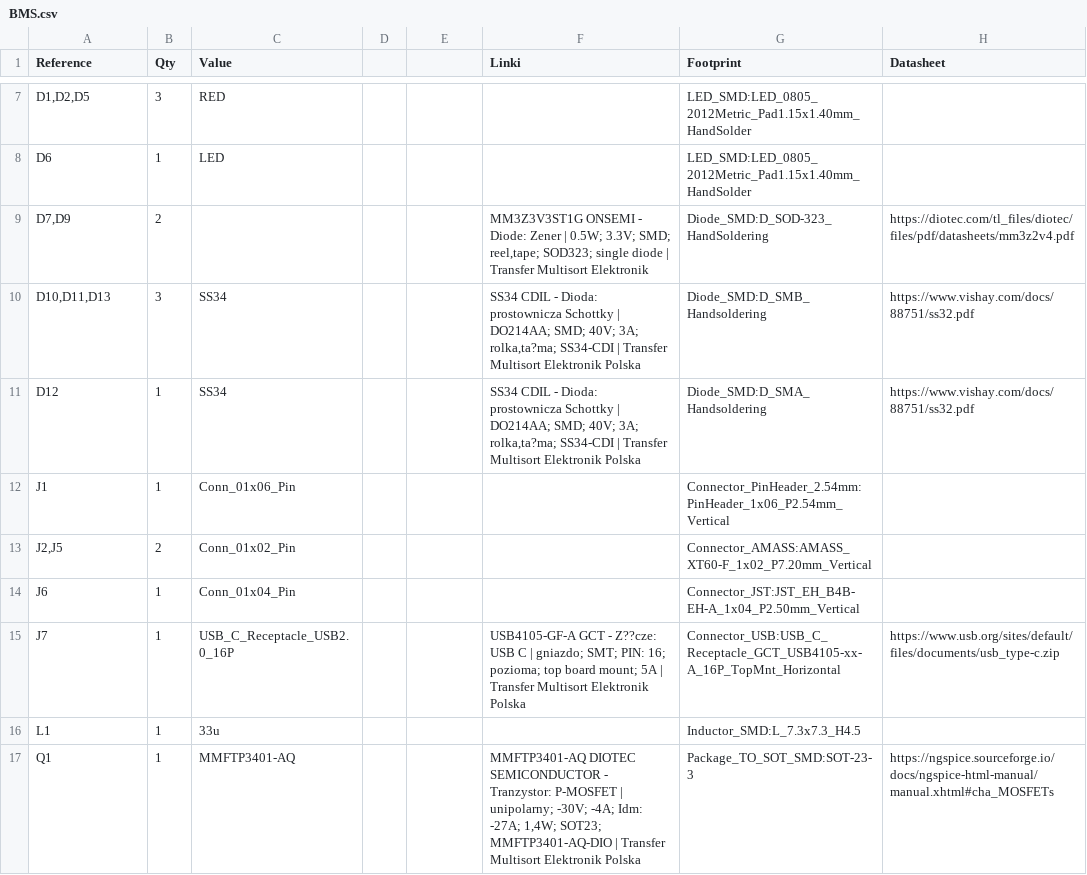
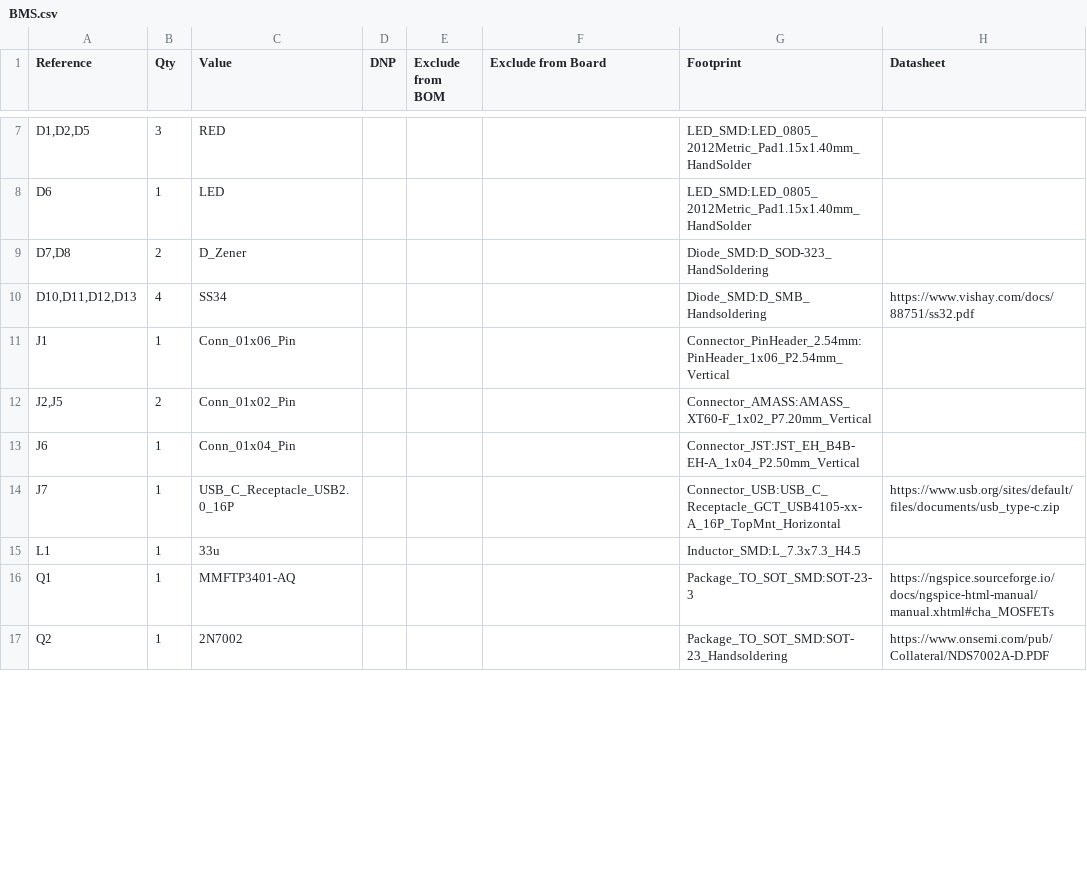
Before and after one commit to vadymtaranenko/ESP32-3S-BMS, a CSV file: BMS.csv, drawn as a sheet; only a part is shown, gaps mark what is left out; removed rows and columns are numbered as before the commit, all else as after; the diff covers the shown part only; the diff names each change by its address in the sheet, - before the commit and + after, or states it on an @@ line.

```diff
--- a/BMS.csv
+++ b/BMS.csv
-D1: (empty)
+D1: DNP
-E1: (empty)
+E1: Exclude from BOM
-F1: Linki
+F1: Exclude from Board
-row 9: D7,D9 | 2 |  |  |  | MM3Z3V3ST1G ONSEMI - Diode: Zener | 0.5W; 3.3V; SMD; reel,tape; SOD323; single diode | Transfer Multisort Elektronik | Diode_SMD:D_SOD-323_HandSoldering | https://diotec.com/tl_files/diotec/files/pdf/datasheets/mm3z2v4.pdf
+row 9: D7,D8 | 2 | D_Zener |  |  |  | Diode_SMD:D_SOD-323_HandSoldering
-A10 (Reference): D10,D11,D13
+A10 (Reference): D10,D11,D12,D13
-B10 (Qty): 3
+B10 (Qty): 4
-F10 (Exclude from Board): SS34 CDIL - Dioda: prostownicza Schottky | DO214AA; SMD; 40V; 3A; rolka,ta?ma; SS34-CDI | Transfer Multisort Elektronik Polska
+F10 (Exclude from Board): (empty)
-row 11: D12 | 1 | SS34 |  |  | SS34 CDIL - Dioda: prostownicza Schottky | DO214AA; SMD; 40V; 3A; rolka,ta?ma; SS34-CDI | Transfer Multisort Elektronik Polska | Diode_SMD:D_SMA_Handsoldering | https://www.vishay.com/docs/88751/ss32.pdf
-F14 (Exclude from Board): USB4105-GF-A GCT - Z??cze: USB C | gniazdo; SMT; PIN: 16; pozioma; top board mount; 5A | Transfer Multisort Elektronik Polska
+F14 (Exclude from Board): (empty)
-F16 (Exclude from Board): MMFTP3401-AQ DIOTEC SEMICONDUCTOR - Tranzystor: P-MOSFET | unipolarny; -30V; -4A; Idm: -27A; 1,4W; SOT23; MMFTP3401-AQ-DIO | Transfer Multisort Elektronik Polska
+F16 (Exclude from Board): (empty)
+row 17: Q2 | 1 | 2N7002 |  |  |  | Package_TO_SOT_SMD:SOT-23_Handsoldering | https://www.onsemi.com/pub/Collateral/NDS7002A-D.PDF
```
Also changed, not shown: 1 removed row and 13 edited cells elsewhere in this file, 2 other files.
